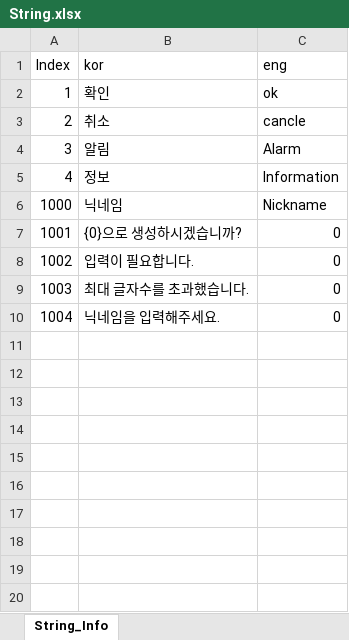
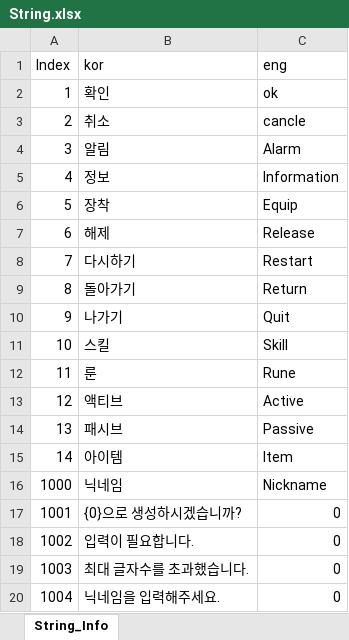
Before and after one commit to leejaepyeong/ProjectB, an Excel workbook: Table/String.xlsx, sheet String_Info, drawn as a sheet; only a part is shown; values as stored, in another font and other column widths than the file's, no borders; the diff covers the shown part only; the diff names each change by its address in the sheet, - before the commit and + after, or states it on an @@ line.

Commit message:
231208 table
string 추가

```diff
--- a/Table/String.xlsx (sheet String_Info)
+++ b/Table/String.xlsx (sheet String_Info)
+row 6: 5 | 장착 | Equip
+row 7: 6 | 해제 | Release
+row 8: 7 | 다시하기 | Restart
+row 9: 8 | 돌아가기 | Return
+row 10: 9 | 나가기 | Quit
+row 11: 10 | 스킬 | Skill
+row 12: 11 | 룬 | Rune
+row 13: 12 | 액티브 | Active
+row 14: 13 | 패시브 | Passive
+row 15: 14 | 아이템 | Item
```
Also changed, not shown: 29 added rows elsewhere in this sheet, 14 other files.
